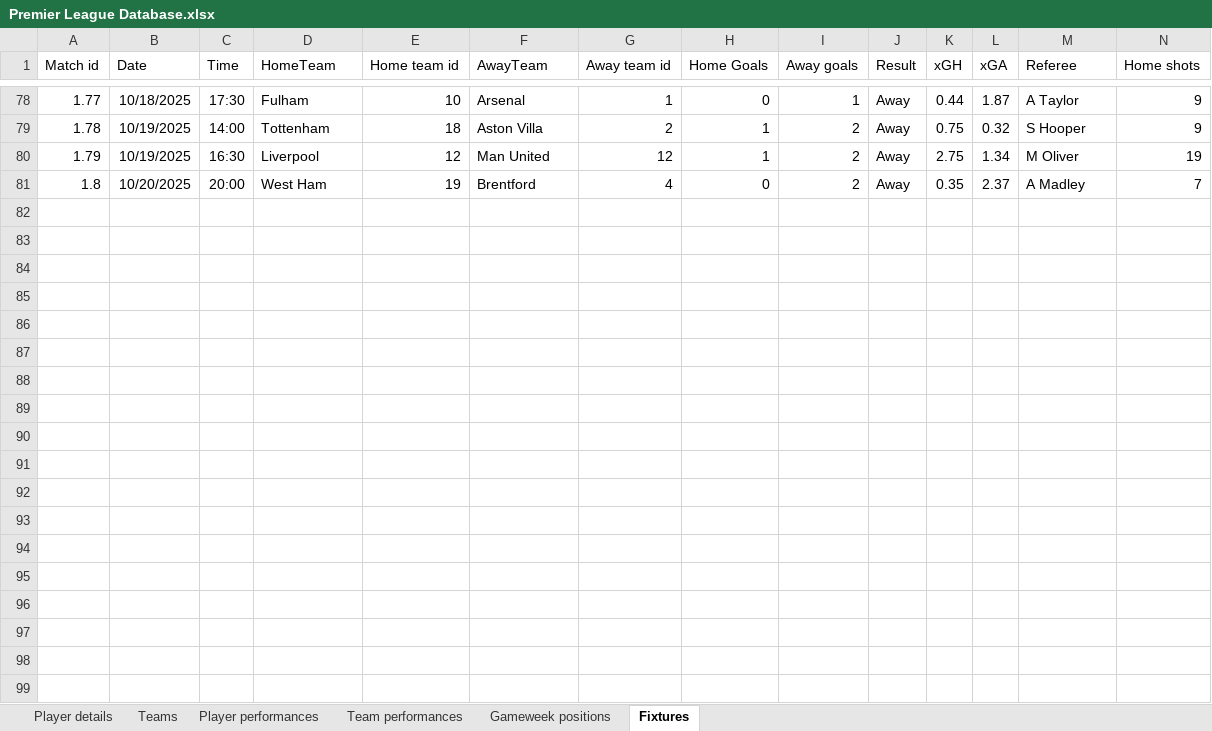
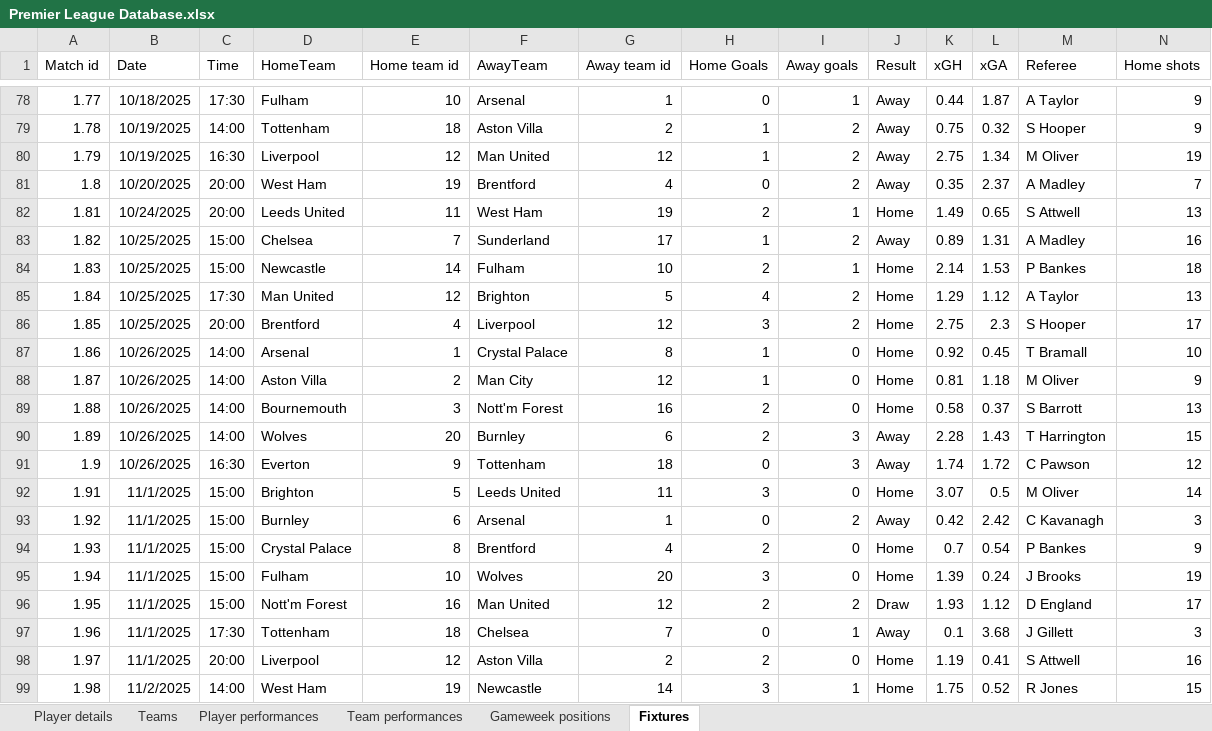
Before and after one commit to Suj-tech/Premier-League-2025-26, an Excel workbook: Premier League Database.xlsx, sheet Fixtures, drawn as a sheet; only a part is shown, gaps mark what is left out; values as stored, in another font and other column widths than the file's, no borders; conditional formats not drawn; rows hold the shown columns only; the diff covers the shown part only; the diff names each change by its address in the sheet, - before the commit and + after, or states it on an @@ line.

```diff
--- a/Premier League Database.xlsx (sheet Fixtures)
+++ b/Premier League Database.xlsx (sheet Fixtures)
+row 82: 1.81 | 10/24/2025 | 20:00 | Leeds United | 11 | West Ham | 19 | 2 | 1 | Home | 1.49 | 0.65 | S Attwell | 13
+row 83: 1.82 | 10/25/2025 | 15:00 | Chelsea | 7 | Sunderland | 17 | 1 | 2 | Away | 0.89 | 1.31 | A Madley | 16
+row 84: 1.83 | 10/25/2025 | 15:00 | Newcastle | 14 | Fulham | 10 | 2 | 1 | Home | 2.14 | 1.53 | P Bankes | 18
+row 85: 1.84 | 10/25/2025 | 17:30 | Man United | 12 | Brighton | 5 | 4 | 2 | Home | 1.29 | 1.12 | A Taylor | 13
+row 86: 1.85 | 10/25/2025 | 20:00 | Brentford | 4 | Liverpool | 12 | 3 | 2 | Home | 2.75 | 2.3 | S Hooper | 17
+row 87: 1.86 | 10/26/2025 | 14:00 | Arsenal | 1 | Crystal Palace | 8 | 1 | 0 | Home | 0.92 | 0.45 | T Bramall | 10
+row 88: 1.87 | 10/26/2025 | 14:00 | Aston Villa | 2 | Man City | 12 | 1 | 0 | Home | 0.81 | 1.18 | M Oliver | 9
+row 89: 1.88 | 10/26/2025 | 14:00 | Bournemouth | 3 | Nott'm Forest | 16 | 2 | 0 | Home | 0.58 | 0.37 | S Barrott | 13
+row 90: 1.89 | 10/26/2025 | 14:00 | Wolves | 20 | Burnley | 6 | 2 | 3 | Away | 2.28 | 1.43 | T Harrington | 15
+row 91: 1.9 | 10/26/2025 | 16:30 | Everton | 9 | Tottenham | 18 | 0 | 3 | Away | 1.74 | 1.72 | C Pawson | 12
+row 92: 1.91 | 11/1/2025 | 15:00 | Brighton | 5 | Leeds United | 11 | 3 | 0 | Home | 3.07 | 0.5 | M Oliver | 14
+row 93: 1.92 | 11/1/2025 | 15:00 | Burnley | 6 | Arsenal | 1 | 0 | 2 | Away | 0.42 | 2.42 | C Kavanagh | 3
+row 94: 1.93 | 11/1/2025 | 15:00 | Crystal Palace | 8 | Brentford | 4 | 2 | 0 | Home | 0.7 | 0.54 | P Bankes | 9
+row 95: 1.94 | 11/1/2025 | 15:00 | Fulham | 10 | Wolves | 20 | 3 | 0 | Home | 1.39 | 0.24 | J Brooks | 19
+row 96: 1.95 | 11/1/2025 | 15:00 | Nott'm Forest | 16 | Man United | 12 | 2 | 2 | Draw | 1.93 | 1.12 | D England | 17
+row 97: 1.96 | 11/1/2025 | 17:30 | Tottenham | 18 | Chelsea | 7 | 0 | 1 | Away | 0.1 | 3.68 | J Gillett | 3
+row 98: 1.97 | 11/1/2025 | 20:00 | Liverpool | 12 | Aston Villa | 2 | 2 | 0 | Home | 1.19 | 0.41 | S Attwell | 16
+row 99: 1.98 | 11/2/2025 | 14:00 | West Ham | 19 | Newcastle | 14 | 3 | 1 | Home | 1.75 | 0.52 | R Jones | 15
```
Also changed, not shown: 12 added rows and 8 edited cells elsewhere in this sheet, sheet Player performances, sheet Player details, sheet Gameweek positions, sheet Team performances, sheet Teams, formulas that keep their value, hidden cells, 1 other file.
